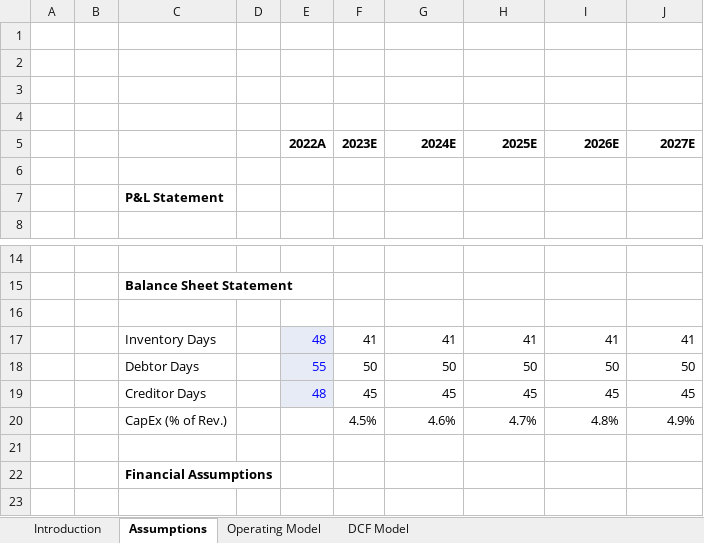
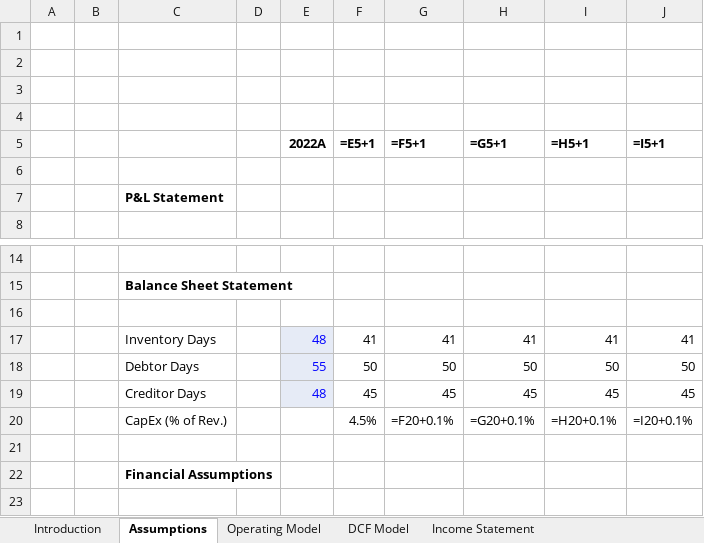
Before and after one commit to ianb-cerebras/financial-modeler, an Excel workbook: test.xlsx, sheet Assumptions, drawn as a sheet; only a part is shown, gaps mark what is left out; values as stored, in another font and other column widths than the file's, no borders; formulas without a stored value are shown as written; removed rows and columns are numbered as before the commit, all else as after; the diff names each change by its address in the sheet, - before the commit and + after, or states it on an @@ line.

```diff
--- a/test.xlsx (sheet Assumptions)
+++ b/test.xlsx (sheet Assumptions)
+sheet tab: Income Statement
-row 5:  |  |  |  | 2022A | 2023E | 2024E | 2025E | 2026E | 2027E
+row 5:  |  |  |  | 2022A | =E5+1 | =F5+1 | =G5+1 | =H5+1 | =I5+1
-row 20:  |  | CapEx (% of Rev.) |  |  | 4.5% | 4.6% | 4.7% | 4.8% | 4.9%
+row 20:  |  | CapEx (% of Rev.) |  |  | 4.5% | =F20+0.1% | =G20+0.1% | =H20+0.1% | =I20+0.1%
```
Also changed, not shown: sheet Operating Model, sheet DCF Model, 2 other files.
